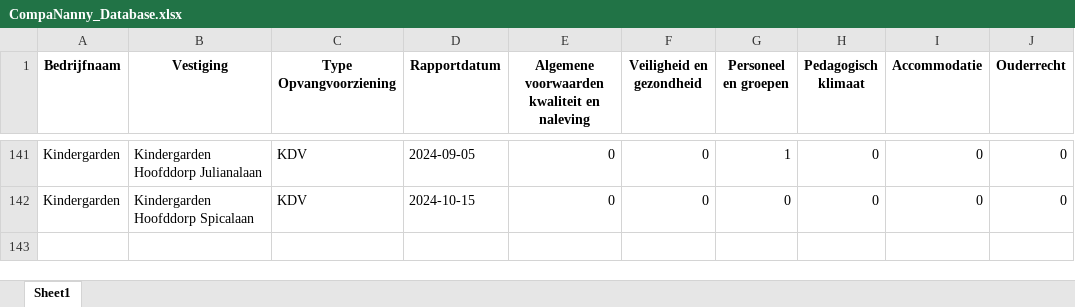
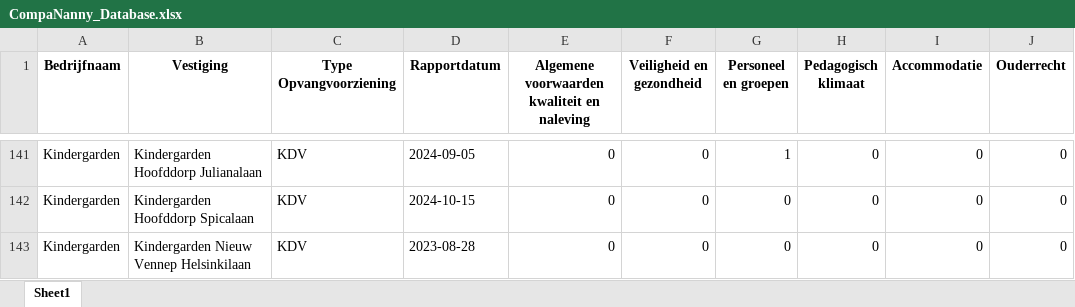
Before and after one commit to HiddeFranke/CompaNanny, an Excel workbook: CompaNanny_Database.xlsx, sheet Sheet1, drawn as a sheet; only a part is shown, gaps mark what is left out; values as stored, in another font and other column widths than the file's, no borders; the diff names each change by its address in the sheet, - before the commit and + after, or states it on an @@ line.

Commit message:
Nieuwe data toegevoegd via Streamlit op 2024-12-04 11:35:20

```diff
--- a/CompaNanny_Database.xlsx (sheet Sheet1)
+++ b/CompaNanny_Database.xlsx (sheet Sheet1)
+row 143: Kindergarden | Kindergarden Nieuw Vennep Helsinkilaan | KDV | 2023-08-28 | 0 | 0 | 0 | 0 | 0 | 0
```
